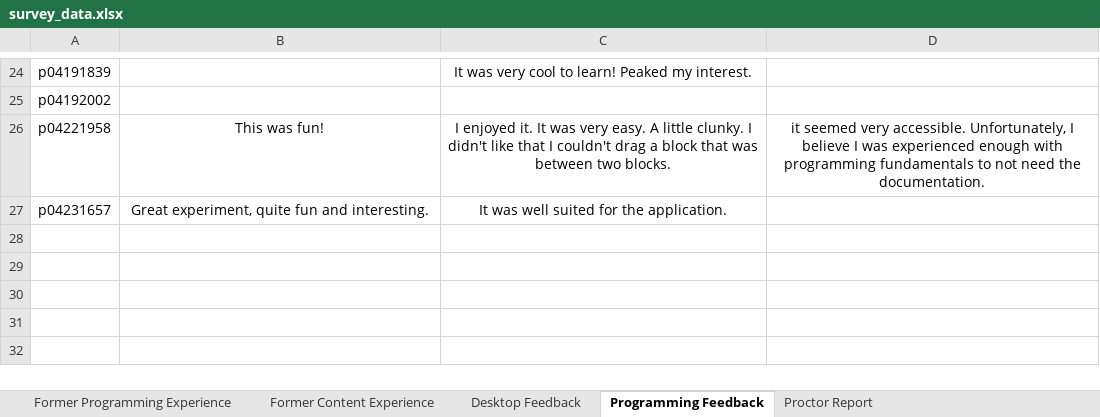
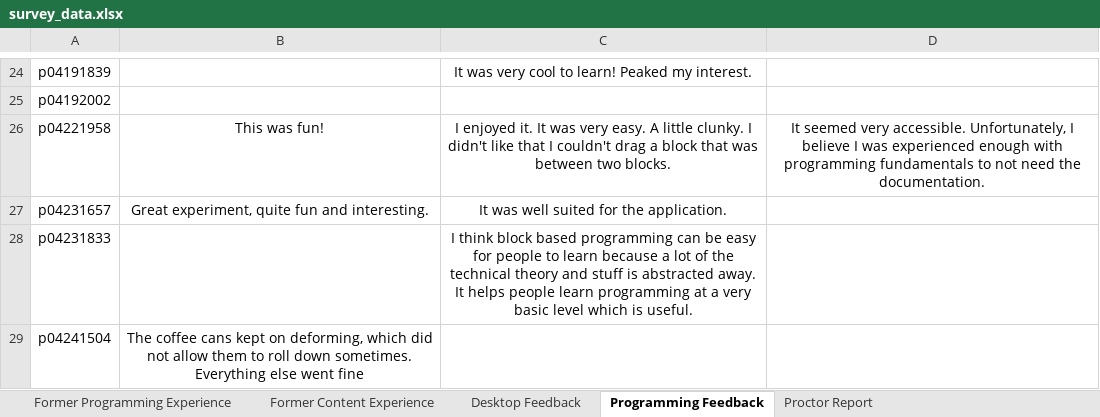
Before and after one commit to fronchetti/robot, an Excel workbook: survey_data.xlsx, sheet Programming Feedback, drawn as a sheet; only a part is shown, gaps mark what is left out; values as stored, in another font and other column widths than the file's, no borders; the diff names each change by its address in the sheet, - before the commit and + after, or states it on an @@ line.

```diff
--- a/survey_data.xlsx (sheet Programming Feedback)
+++ b/survey_data.xlsx (sheet Programming Feedback)
-D26: it seemed very…
+D26: It seemed very…
+row 28: p04231833 |  | I think block based programming can be easy for people to learn because a lot of the technical theory and stuff is abstracted away. It helps people learn programming at a very basic level which is useful.
+row 29: p04241504 | The coffee cans kept on deforming, which did not allow them to roll down sometimes. Everything else went fine
```
Also changed, not shown: sheet Former Programming Experience, sheet Former Content Experience, sheet Desktop Feedback, sheet Proctor Report, 1 other file.
